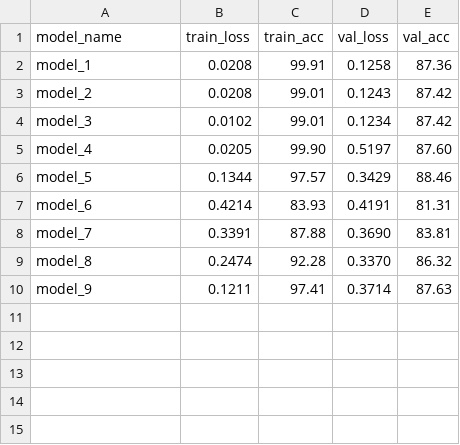
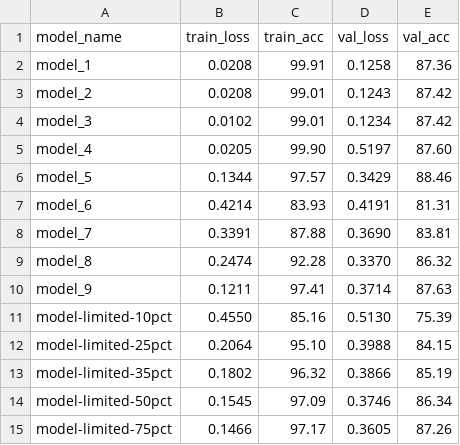
Before and after one commit to EightBitByte/cs-178-final-project, a CSV file: jamoy/training_stats.csv, drawn as a sheet; the diff names each change by its address in the sheet, - before the commit and + after, or states it on an @@ line.

```diff
--- a/jamoy/training_stats.csv
+++ b/jamoy/training_stats.csv
+row 11: model-limited-10pct | 0.4550 | 85.16 | 0.5130 | 75.39
+row 12: model-limited-25pct | 0.2064 | 95.10 | 0.3988 | 84.15
+row 13: model-limited-35pct | 0.1802 | 96.32 | 0.3866 | 85.19
+row 14: model-limited-50pct | 0.1545 | 97.09 | 0.3746 | 86.34
+row 15: model-limited-75pct | 0.1466 | 97.17 | 0.3605 | 87.26
```
Also changed, not shown: 4 other files.
